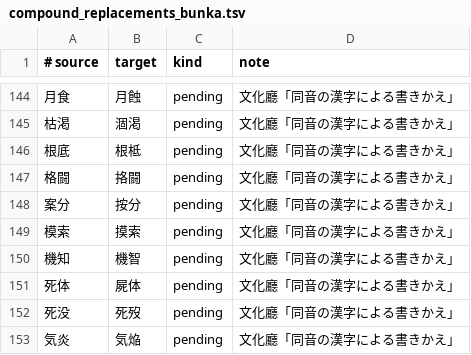
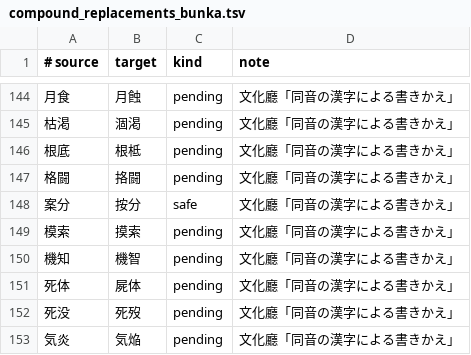
Before and after one commit to c4se-jp/segzi-tools, a TSV file: dic/compound_replacements_bunka.tsv, drawn as a sheet; only a part is shown, gaps mark what is left out.

```diff
--- a/dic/compound_replacements_bunka.tsv
+++ b/dic/compound_replacements_bunka.tsv
@@ -147,3 +147,3 @@
 格闘	挌闘	pending	文化廳「同音の漢字による書きかえ」
-案分	按分	pending	文化廳「同音の漢字による書きかえ」
+案分	按分	safe	文化廳「同音の漢字による書きかえ」
 模索	摸索	pending	文化廳「同音の漢字による書きかえ」
```
Also changed, not shown: 2 other files.
